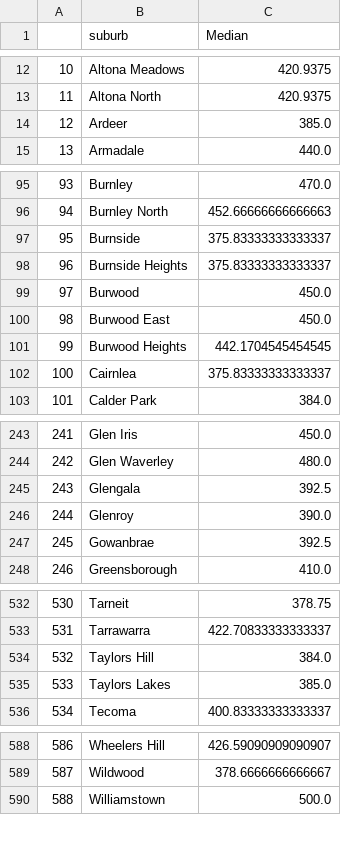
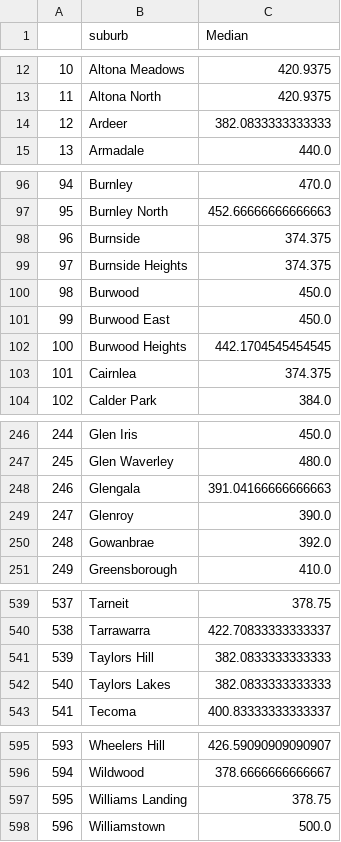
Before and after one commit to GuyDavis1/Week-9-Homework, a CSV file: data/suburb_rents.csv, drawn as a sheet; only a part is shown, gaps mark what is left out; addresses are those after the commit; the diff covers the shown part only; the diff names each change by its address in the sheet, - before the commit and + after, or states it on an @@ line.

```diff
--- a/data/suburb_rents.csv
+++ b/data/suburb_rents.csv
-C14 (Median): 385.0
+C14 (Median): 382.0833333333333
@@ column A renumbered from row 69 down @@
-C98:C99 (Median): 375.83333333333337
+C98:C99 (Median): 374.375
-C103 (Median): 375.83333333333337
+C103 (Median): 374.375
-C248 (Median): 392.5
+C248 (Median): 391.04166666666663
-C250 (Median): 392.5
+C250 (Median): 392.0
-C541 (Median): 384.0
+C541 (Median): 382.0833333333333
-C542 (Median): 385.0
+C542 (Median): 382.0833333333333
+row 597: 595 | Williams Landing | 378.75
```
Also changed, not shown: 7 added rows and 27 edited cells elsewhere in this file, 1 other file.
